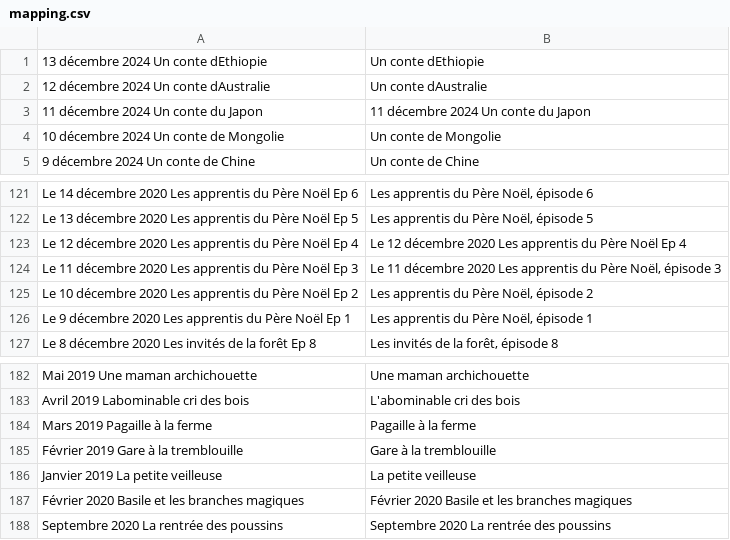
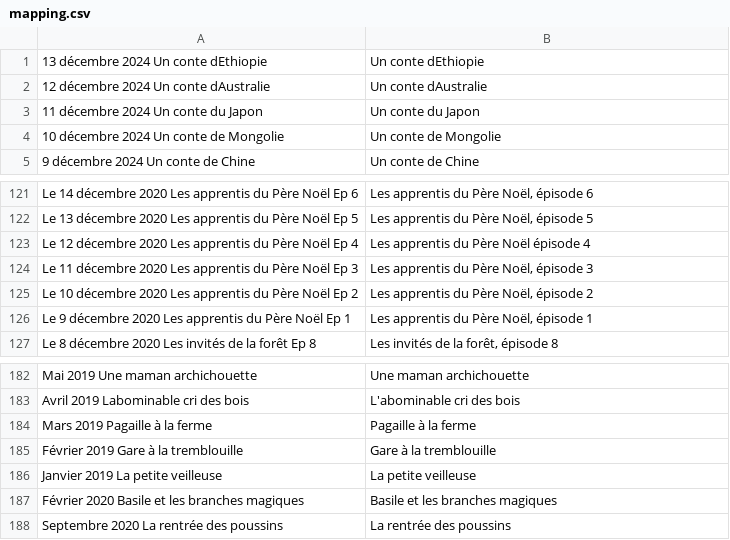
Before and after one commit to fatruc/telmi-podcast-pack, a CSV file: mapping.csv, drawn as a sheet; only a part is shown, gaps mark what is left out.

Commit message:
correction du mapping

```diff
--- a/mapping.csv
+++ b/mapping.csv
@@ -2,3 +2,3 @@
 12 décembre 2024 Un conte dAustralie;Un conte dAustralie
-11 décembre 2024 Un conte du Japon;11 décembre 2024  Un conte du Japon
+11 décembre 2024 Un conte du Japon;Un conte du Japon
 10 décembre 2024 Un conte de Mongolie;Un conte de Mongolie
@@ -122,4 +122,4 @@ Le 14 décembre 2020   Les apprentis du Père Noël  Ep 6;Les apprentis du Père
 Le 13 décembre 2020   Les apprentis du Père Noël  Ep 5;Les apprentis du Père Noël, épisode 5
-Le 12 décembre 2020   Les apprentis du Père Noël  Ep 4;Le 12 décembre 2020   Les apprentis du Père Noël  Ep 4
-Le 11 décembre 2020   Les apprentis du Père Noël  Ep 3;Le 11 décembre 2020   Les apprentis du Père Noël, épisode 3
+Le 12 décembre 2020   Les apprentis du Père Noël  Ep 4;Les apprentis du Père Noël  épisode 4
+Le 11 décembre 2020   Les apprentis du Père Noël  Ep 3;Les apprentis du Père Noël, épisode 3
 Le 10 décembre 2020   Les apprentis du Père Noël  Ep 2;Les apprentis du Père Noël, épisode 2
@@ -186,3 +186,3 @@ Février 2019  Gare à la tremblouille;Gare à la tremblouille
 Janvier 2019  La petite veilleuse;La petite veilleuse
-Février 2020  Basile et les branches magiques;Février 2020  Basile et les branches magiques
-Septembre 2020  La rentrée des poussins;Septembre 2020  La rentrée des poussins
+Février 2020  Basile et les branches magiques;Basile et les branches magiques
+Septembre 2020  La rentrée des poussins;La rentrée des poussins
```
